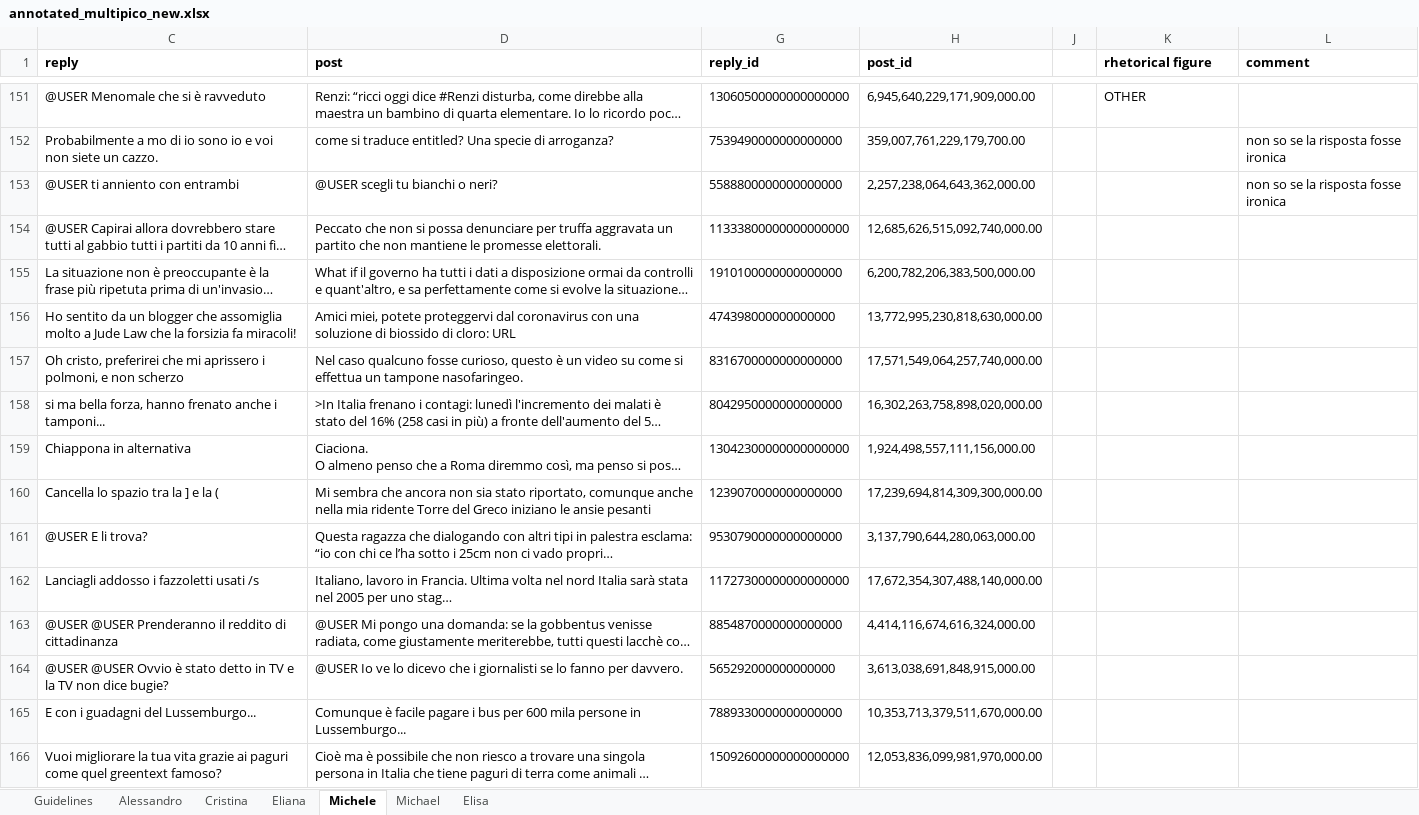
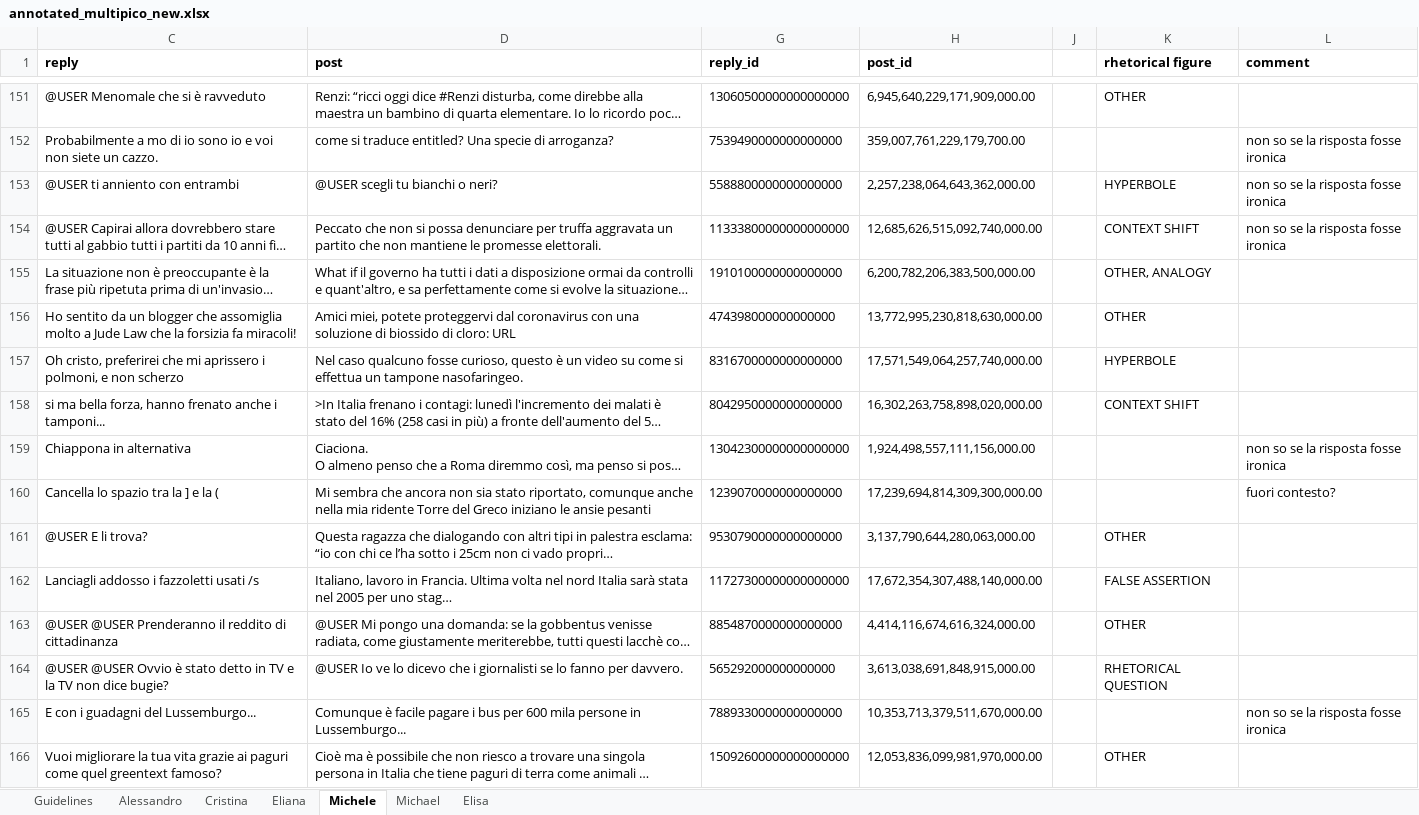
Before and after one commit to MichaelOliverio/IronyDetection, an Excel workbook: rhetorical-figures-annotations (nlp persepectives)/annotated_multipico_new.xlsx, sheet Michele, drawn as a sheet; only a part is shown, gaps mark what is left out; long unchanged cells end in …; values as stored, in another font and other column widths than the file's, no borders; charts and pictures and conditional formats not drawn; the diff covers the shown part only; the diff names each change by its address in the sheet, - before the commit and + after, or states it on an @@ line.

```diff
--- a/rhetorical-figures-annotations (nlp persepectives)/annotated_multipico_new.xlsx (sheet Michele)
+++ b/rhetorical-figures-annotations (nlp persepectives)/annotated_multipico_new.xlsx (sheet Michele)
-K153 (rhetorical figure): (empty)
+K153 (rhetorical figure): HYPERBOLE
-K154 (rhetorical figure): (empty)
+K154 (rhetorical figure): CONTEXT SHIFT
-L154 (comment): (empty)
+L154 (comment): non so se la risposta fosse ironica
-K155 (rhetorical figure): (empty)
+K155 (rhetorical figure): OTHER, ANALOGY
-K156 (rhetorical figure): (empty)
+K156 (rhetorical figure): OTHER
-K157 (rhetorical figure): (empty)
+K157 (rhetorical figure): HYPERBOLE
-K158 (rhetorical figure): (empty)
+K158 (rhetorical figure): CONTEXT SHIFT
-L159 (comment): (empty)
+L159 (comment): non so se la risposta fosse ironica
-L160 (comment): (empty)
+L160 (comment): fuori contesto?
-K161 (rhetorical figure): (empty)
+K161 (rhetorical figure): OTHER
-K162 (rhetorical figure): (empty)
+K162 (rhetorical figure): FALSE ASSERTION
-K163 (rhetorical figure): (empty)
+K163 (rhetorical figure): OTHER
-K164 (rhetorical figure): (empty)
+K164 (rhetorical figure): RHETORICAL QUESTION
-L165 (comment): (empty)
+L165 (comment): non so se la risposta fosse ironica
-K166 (rhetorical figure): (empty)
+K166 (rhetorical figure): OTHER
```
Also changed, not shown: 132 edited cells elsewhere in this sheet, sheet Cristina, sheet Elisa, sheet Michael, results/classification/classification.xlsx, rhetorical-figures-annotations (nlp persepectives)/annotated_multipico.xlsx, 24 other files.
